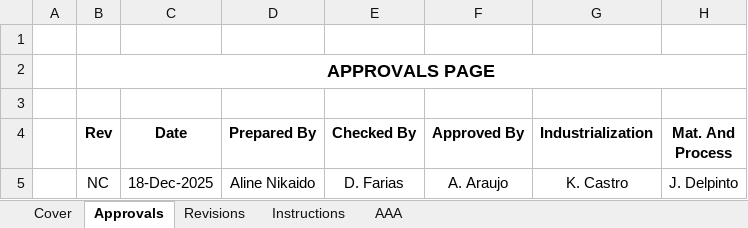
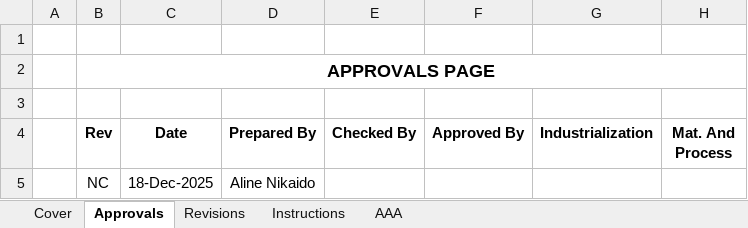
Before and after one commit to Stefan0212/AutomatorDoc_Engenharia, an Excel workbook: EspecificacaoTecnica/CF-H088009-101.xlsm, sheet Approvals, drawn as a sheet; values as stored, in another font and other column widths than the file's, no borders; table styles not drawn; removed rows and columns are numbered as before the commit, all else as after; the diff names each change by its address in the sheet, - before the commit and + after, or states it on an @@ line.

Commit message:
Add files via upload

```diff
--- a/EspecificacaoTecnica/CF-H088009-101.xlsm (sheet Approvals)
+++ b/EspecificacaoTecnica/CF-H088009-101.xlsm (sheet Approvals)
-row 5:  | NC | 18-Dec-2025 | Aline Nikaido | D. Farias | A. Araujo | K. Castro | J. Delpinto
+row 5:  | NC | 18-Dec-2025 | Aline Nikaido
```
